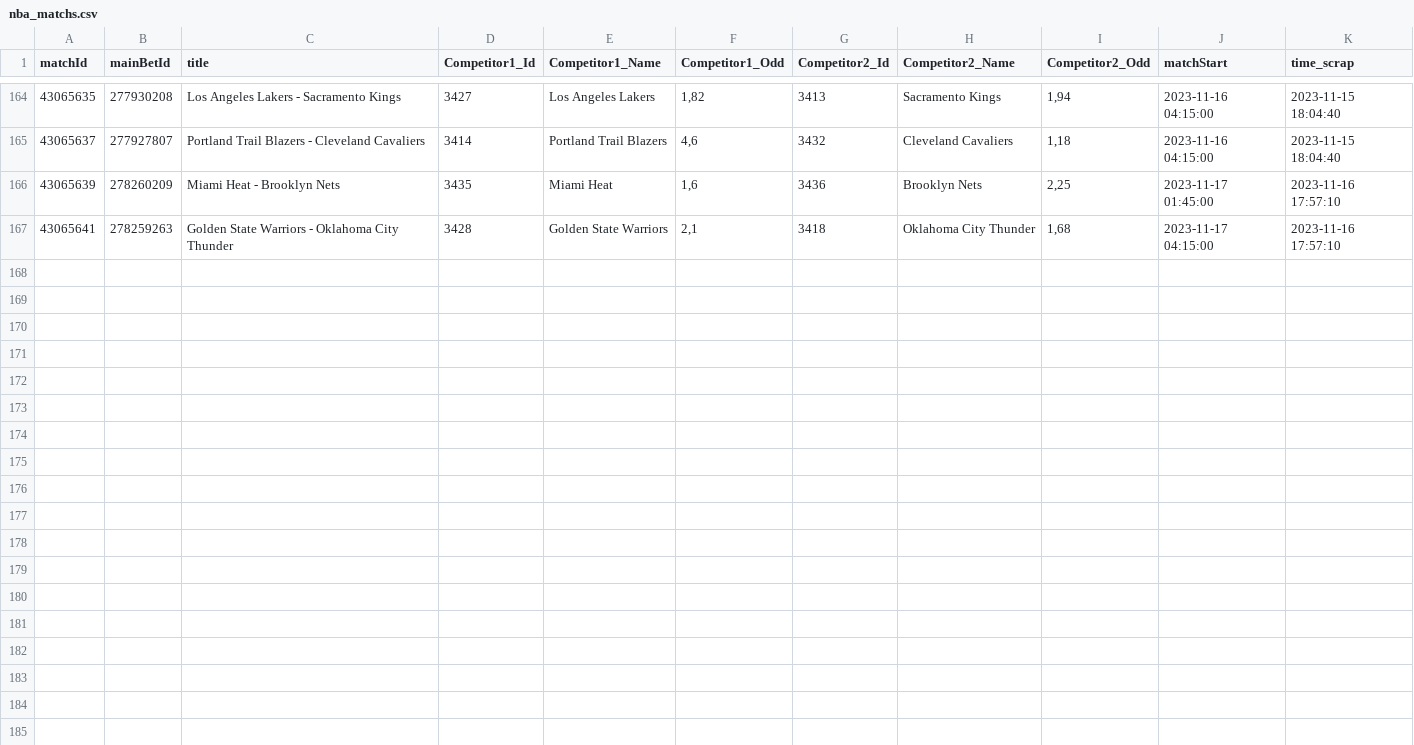
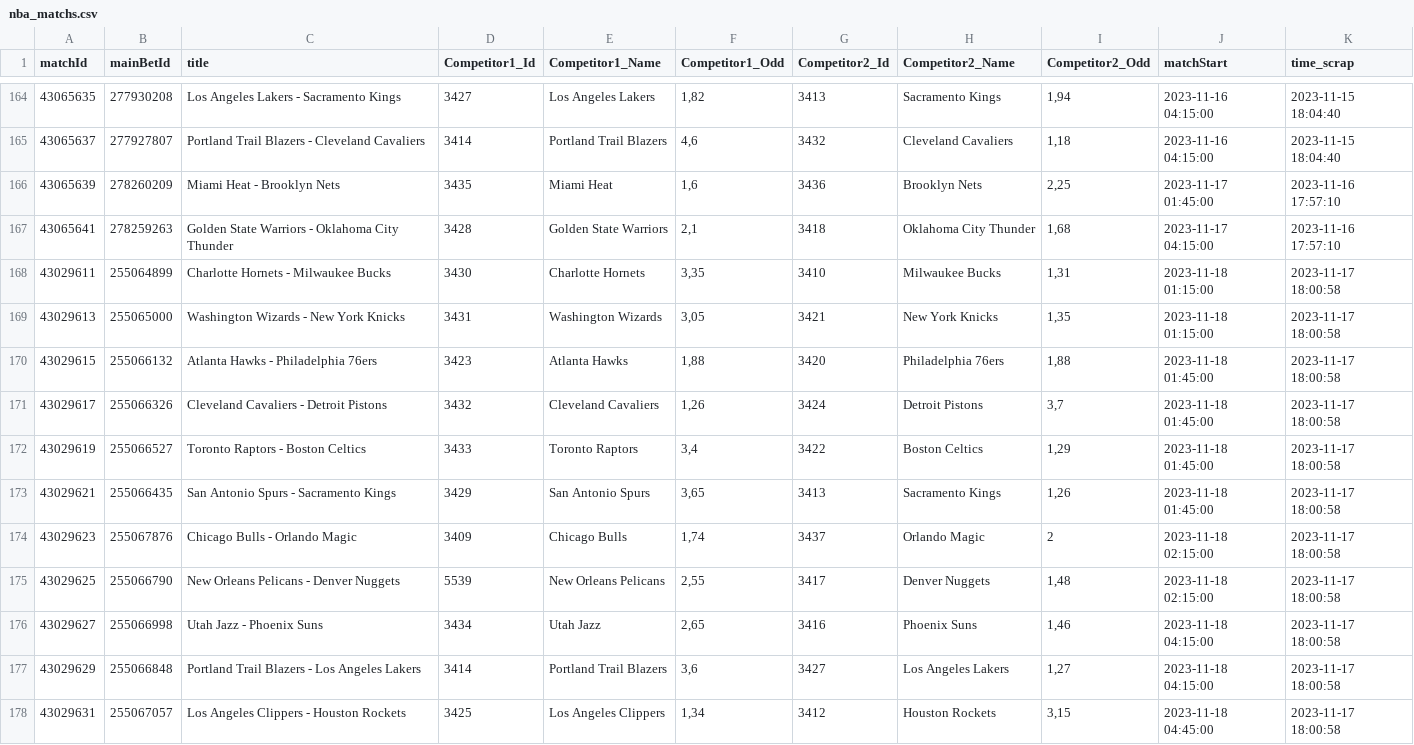
Before and after one commit to Alexis-vs/winaRaque, a CSV file: inst/extdata/nba_matchs.csv, drawn as a sheet; only a part is shown, gaps mark what is left out.

Commit message:
Add nba matchs in data

```diff
--- a/inst/extdata/nba_matchs.csv
+++ b/inst/extdata/nba_matchs.csv
@@ -167 +167,12 @@
 "43065641";"278259263";"Golden State Warriors - Oklahoma City Thunder";"3428";"Golden State Warriors";2,1;"3418";"Oklahoma City Thunder";1,68;2023-11-17 04:15:00;2023-11-16 17:57:10
+"43029611";"255064899";"Charlotte Hornets - Milwaukee Bucks";"3430";"Charlotte Hornets";3,35;"3410";"Milwaukee Bucks";1,31;2023-11-18 01:15:00;2023-11-17 18:00:58
+"43029613";"255065000";"Washington Wizards - New York Knicks";"3431";"Washington Wizards";3,05;"3421";"New York Knicks";1,35;2023-11-18 01:15:00;2023-11-17 18:00:58
+"43029615";"255066132";"Atlanta Hawks - Philadelphia 76ers";"3423";"Atlanta Hawks";1,88;"3420";"Philadelphia 76ers";1,88;2023-11-18 01:45:00;2023-11-17 18:00:58
+"43029617";"255066326";"Cleveland Cavaliers - Detroit Pistons";"3432";"Cleveland Cavaliers";1,26;"3424";"Detroit Pistons";3,7;2023-11-18 01:45:00;2023-11-17 18:00:58
+"43029619";"255066527";"Toronto Raptors - Boston Celtics";"3433";"Toronto Raptors";3,4;"3422";"Boston Celtics";1,29;2023-11-18 01:45:00;2023-11-17 18:00:58
+"43029621";"255066435";"San Antonio Spurs - Sacramento Kings";"3429";"San Antonio Spurs";3,65;"3413";"Sacramento Kings";1,26;2023-11-18 01:45:00;2023-11-17 18:00:58
+"43029623";"255067876";"Chicago Bulls - Orlando Magic";"3409";"Chicago Bulls";1,74;"3437";"Orlando Magic";2;2023-11-18 02:15:00;2023-11-17 18:00:58
+"43029625";"255066790";"New Orleans Pelicans - Denver Nuggets";"5539";"New Orleans Pelicans";2,55;"3417";"Denver Nuggets";1,48;2023-11-18 02:15:00;2023-11-17 18:00:58
+"43029627";"255066998";"Utah Jazz - Phoenix Suns";"3434";"Utah Jazz";2,65;"3416";"Phoenix Suns";1,46;2023-11-18 04:15:00;2023-11-17 18:00:58
+"43029629";"255066848";"Portland Trail Blazers - Los Angeles Lakers";"3414";"Portland Trail Blazers";3,6;"3427";"Los Angeles Lakers";1,27;2023-11-18 04:15:00;2023-11-17 18:00:58
+"43029631";"255067057";"Los Angeles Clippers - Houston Rockets";"3425";"Los Angeles Clippers";1,34;"3412";"Houston Rockets";3,15;2023-11-18 04:45:00;2023-11-17 18:00:58
```
Also changed, not shown: 1 other file.
